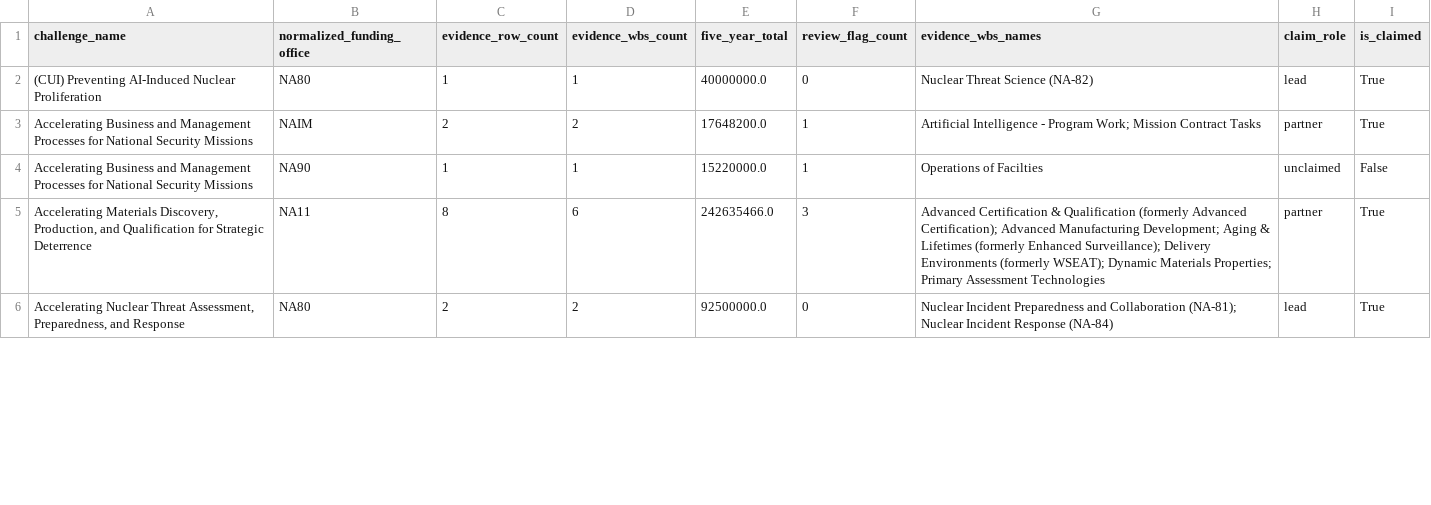
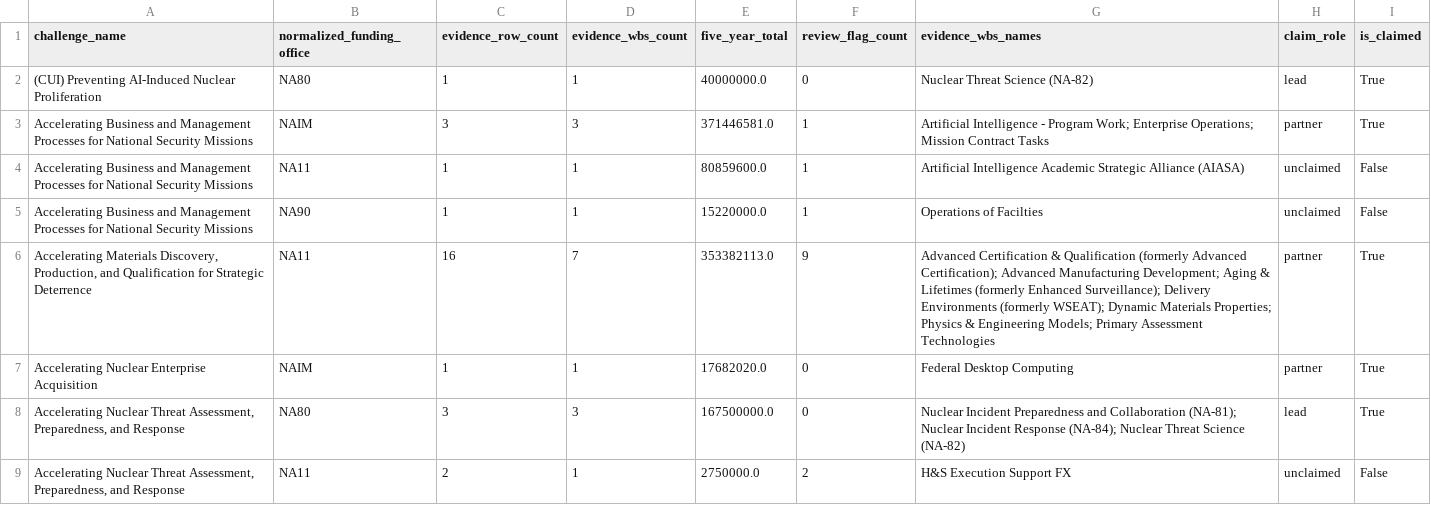
Before and after one commit to csw314/genesis-programming-agentic-ontology-dashboard, a CSV file: data/processed/office_challenge_evidence.csv, drawn as a sheet; only a part is shown; the diff covers the shown part only.

Commit message:
feature added for new data

```diff
--- a/data/processed/office_challenge_evidence.csv
+++ b/data/processed/office_challenge_evidence.csv
@@ -2,5 +2,8 @@ challenge_name,normalized_funding_office,evidence_row_count,evidence_wbs_count,f
 (CUI) Preventing AI-Induced Nuclear Proliferation,NA80,1,1,40000000.0,0,Nuclear Threat Science (NA-82),lead,True
-Accelerating Business and Management Processes for National Security Missions,NAIM,2,2,17648200.0,1,Artificial Intelligence - Program Work; Mission Contract Tasks,partner,True
+Accelerating Business and Management Processes for National Security Missions,NAIM,3,3,371446581.0,1,Artificial Intelligence - Program Work; Enterprise Operations; Mission Contract Tasks,partner,True
+Accelerating Business and Management Processes for National Security Missions,NA11,1,1,80859600.0,1,Artificial Intelligence Academic Strategic Alliance (AIASA),unclaimed,False
 Accelerating Business and Management Processes for National Security Missions,NA90,1,1,15220000.0,1,Operations of Facilties,unclaimed,False
-"Accelerating Materials Discovery, Production, and Qualification for Strategic Deterrence",NA11,8,6,242635466.0,3,Advanced Certification & Qualification (formerly Advanced Certification); Advanced Manufacturing Development; Aging & Lifetimes (formerly Enhanced Surveillance); Delivery Environments (formerly WSEAT); Dynamic Materials Properties; Primary Assessment Technologies,partner,True
-"Accelerating Nuclear Threat Assessment, Preparedness, and Response",NA80,2,2,92500000.0,0,Nuclear Incident Preparedness and Collaboration (NA-81); Nuclear Incident Response (NA-84),lead,True
+"Accelerating Materials Discovery, Production, and Qualification for Strategic Deterrence",NA11,16,7,353382113.0,9,Advanced Certification & Qualification (formerly Advanced Certification); Advanced Manufacturing Development; Aging & Lifetimes (formerly Enhanced Surveillance); Delivery Environments (formerly WSEAT); Dynamic Materials Properties; Physics & Engineering Models; Primary Assessment Technologies,partner,True
+Accelerating Nuclear Enterprise Acquisition,NAIM,1,1,17682020.0,0,Federal Desktop Computing,partner,True
+"Accelerating Nuclear Threat Assessment, Preparedness, and Response",NA80,3,3,167500000.0,0,Nuclear Incident Preparedness and Collaboration (NA-81); Nuclear Incident Response (NA-84); Nuclear Threat Science (NA-82),lead,True
+"Accelerating Nuclear Threat Assessment, Preparedness, and Response",NA11,2,1,2750000.0,2,H&S Execution Support FX,unclaimed,False
```
Also changed, not shown: 3 added rows and 20 edited cells elsewhere in this file, data/processed/challenge_coverage_summary.csv, data/processed/office_claim_validation.csv, 25 other files.
